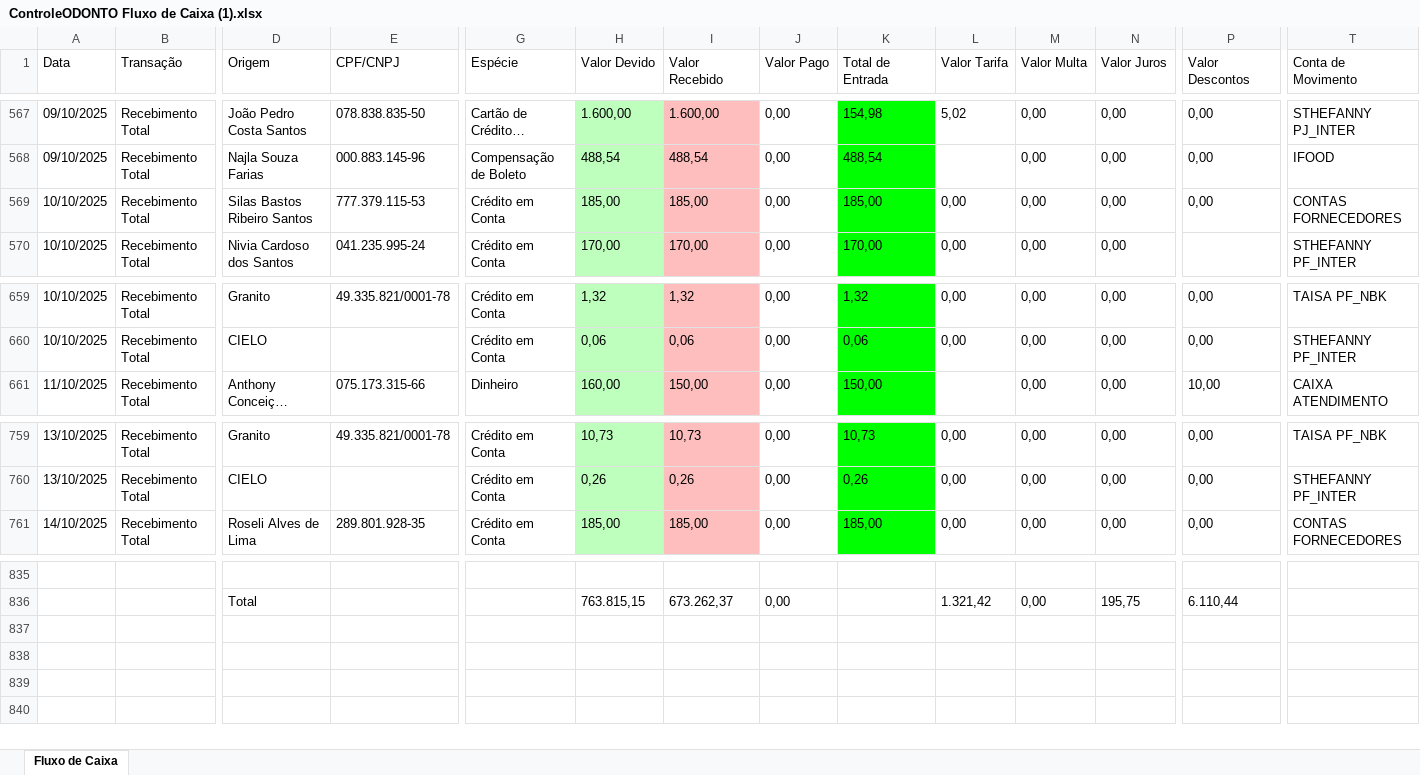
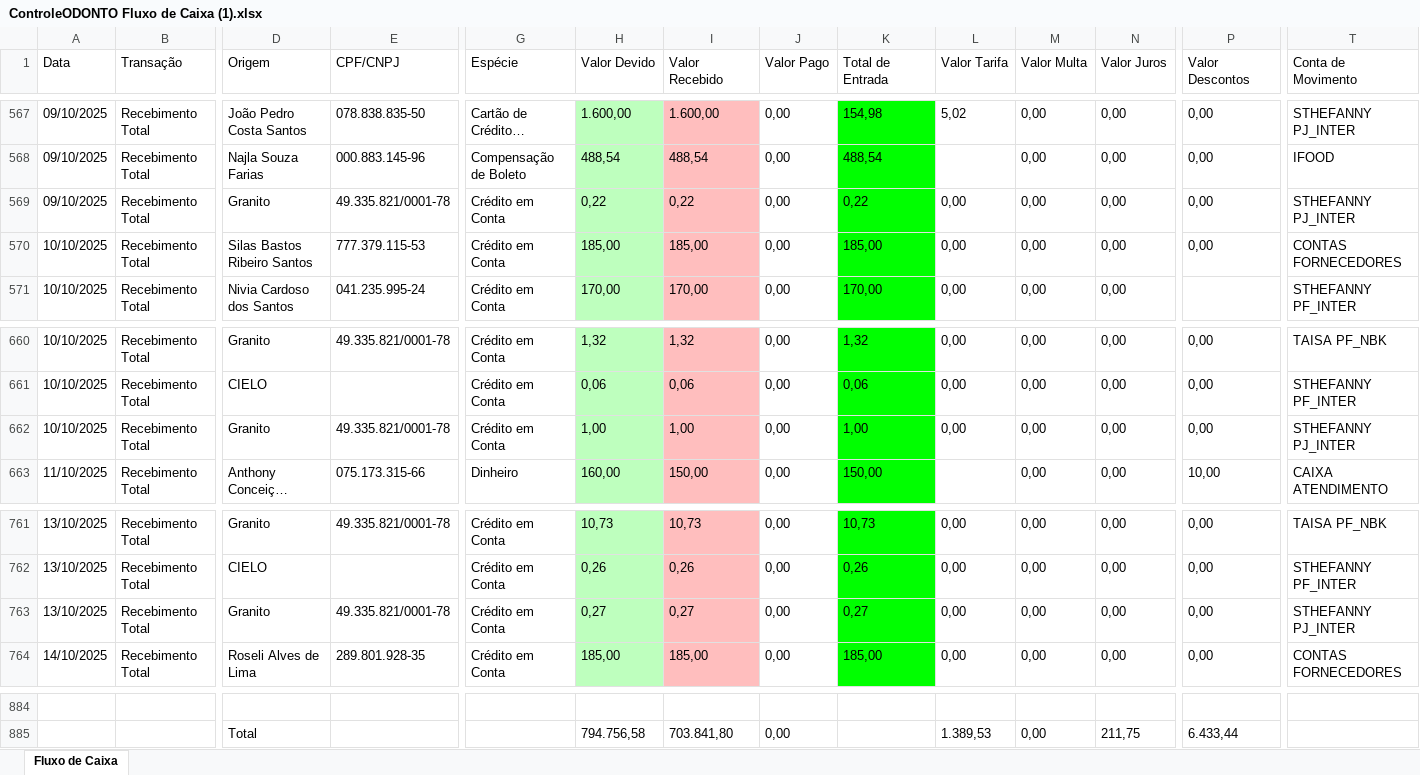
Before and after one commit to ZyonDevelopment/automacoes_codonto, an Excel workbook: downloads/ControleODONTO Fluxo de Caixa (1).xlsx, sheet Fluxo de Caixa, drawn as a sheet; only a part is shown, gaps mark what is left out; long unchanged cells end in …; values as stored, in another font and other column widths than the file's, no borders; table styles not drawn; addresses are those after the commit; rows hold the shown columns only; the diff covers the shown part only; the diff names each change by its address in the sheet, - before the commit and + after, or states it on an @@ line.

```diff
--- a/downloads/ControleODONTO Fluxo de Caixa (1).xlsx (sheet Fluxo de Caixa)
+++ b/downloads/ControleODONTO Fluxo de Caixa (1).xlsx (sheet Fluxo de Caixa)
+row 569: 09/10/2025 | Recebimento Total | Granito | 49.335.821/0001-78 | Crédito em Conta | 0,22 | 0,22 | 0,00 | 0,22 | 0,00 | 0,00 | 0,00 | 0,00 | STHEFANNY PJ_INTER
+row 662: 10/10/2025 | Recebimento Total | Granito | 49.335.821/0001-78 | Crédito em Conta | 1,00 | 1,00 | 0,00 | 1,00 | 0,00 | 0,00 | 0,00 | 0,00 | STHEFANNY PJ_INTER
+row 763: 13/10/2025 | Recebimento Total | Granito | 49.335.821/0001-78 | Crédito em Conta | 0,27 | 0,27 | 0,00 | 0,27 | 0,00 | 0,00 | 0,00 | 0,00 | STHEFANNY PJ_INTER
-H885 (Valor Devido): 763.815,15
+H885 (Valor Devido): 794.756,58
-I885 (Valor Recebido): 673.262,37
+I885 (Valor Recebido): 703.841,80
-L885 (Valor Tarifa): 1.321,42
+L885 (Valor Tarifa): 1.389,53
-N885 (Valor Juros): 195,75
+N885 (Valor Juros): 211,75
-P885 (Valor Descontos): 6.110,44
+P885 (Valor Descontos): 6.433,44
```
Also changed, not shown: 46 added rows elsewhere in this sheet, downloads/ControleODONTO Fluxo de Caixa (2).xlsx, downloads/ControleODONTO Fluxo de Caixa (2)_FINAL.xlsx, 28 other files.
